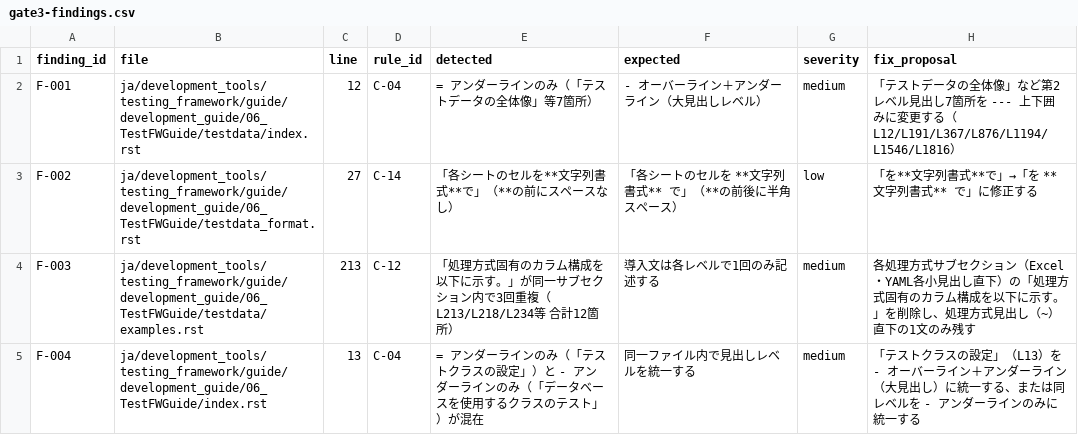
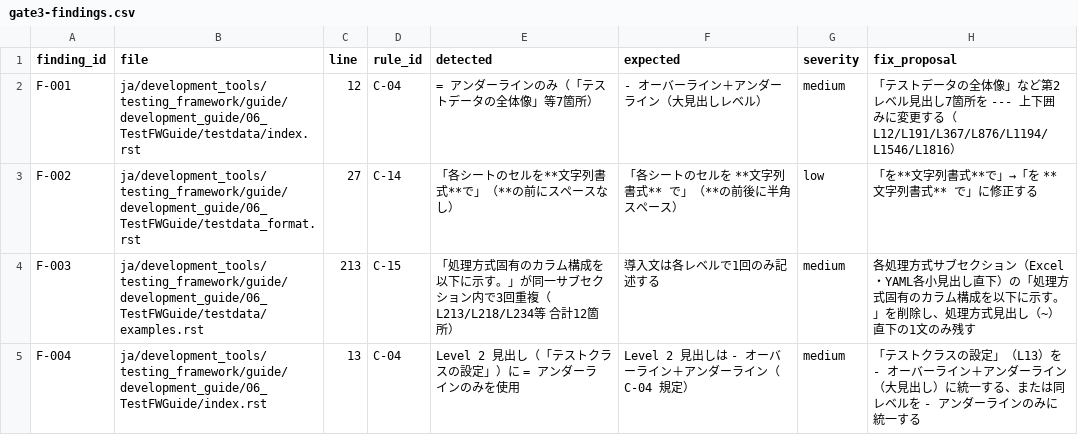
Before and after one commit to nablarch/nablarch-document, a CSV file: .rn/20260626-ntf-yaml-support/reviews/gate3-findings.csv, drawn as a sheet.

```diff
--- a/.rn/20260626-ntf-yaml-support/reviews/gate3-findings.csv
+++ b/.rn/20260626-ntf-yaml-support/reviews/gate3-findings.csv
@@ -3,3 +3,3 @@ F-001,ja/development_tools/testing_framework/guide/development_guide/06_TestFWGu
 F-002,ja/development_tools/testing_framework/guide/development_guide/06_TestFWGuide/testdata_format.rst,27,C-14,「各シートのセルを**文字列書式**で」（**の前にスペースなし）,「各シートのセルを **文字列書式** で」（**の前後に半角スペース）,low,「を**文字列書式**で」→「を **文字列書式** で」に修正する
-F-003,ja/development_tools/testing_framework/guide/development_guide/06_TestFWGuide/testdata/examples.rst,213,C-12,「処理方式固有のカラム構成を以下に示す。」が同一サブセクション内で3回重複（L213/L218/L234等 合計12箇所）,導入文は各レベルで1回のみ記述する,medium,各処理方式サブセクション（Excel・YAML各小見出し直下）の「処理方式固有のカラム構成を以下に示す。」を削除し、処理方式見出し（~）直下の1文のみ残す
-F-004,ja/development_tools/testing_framework/guide/development_guide/06_TestFWGuide/index.rst,13,C-04,= アンダーラインのみ（「テストクラスの設定」）と - アンダーラインのみ（「データベースを使用するクラスのテスト」）が混在,同一ファイル内で見出しレベルを統一する,medium,「テストクラスの設定」（L13）を - オーバーライン＋アンダーライン（大見出し）に統一する、または同レベルを - アンダーラインのみに統一する
+F-003,ja/development_tools/testing_framework/guide/development_guide/06_TestFWGuide/testdata/examples.rst,213,C-15,「処理方式固有のカラム構成を以下に示す。」が同一サブセクション内で3回重複（L213/L218/L234等 合計12箇所）,導入文は各レベルで1回のみ記述する,medium,各処理方式サブセクション（Excel・YAML各小見出し直下）の「処理方式固有のカラム構成を以下に示す。」を削除し、処理方式見出し（~）直下の1文のみ残す
+F-004,ja/development_tools/testing_framework/guide/development_guide/06_TestFWGuide/index.rst,13,C-04,Level 2 見出し（「テストクラスの設定」）に = アンダーラインのみを使用,Level 2 見出しは - オーバーライン＋アンダーライン（C-04 規定）,medium,「テストクラスの設定」（L13）を - オーバーライン＋アンダーライン（大見出し）に統一する、または同レベルを - アンダーラインのみに統一する
```
Also changed, not shown: 1 other file.
